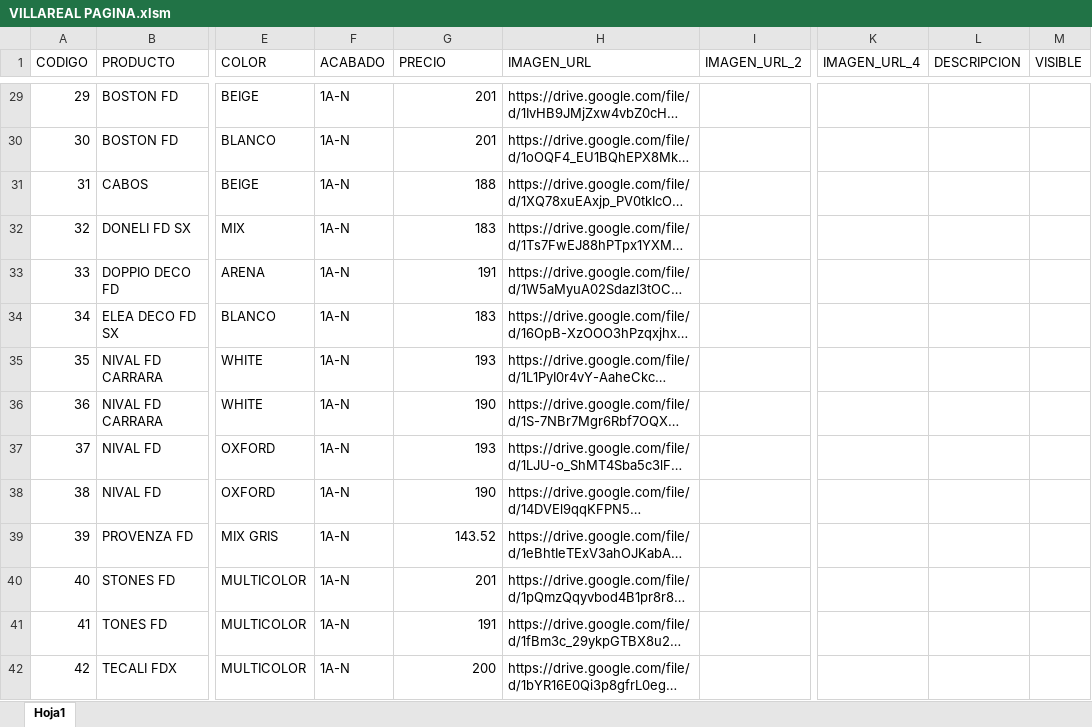
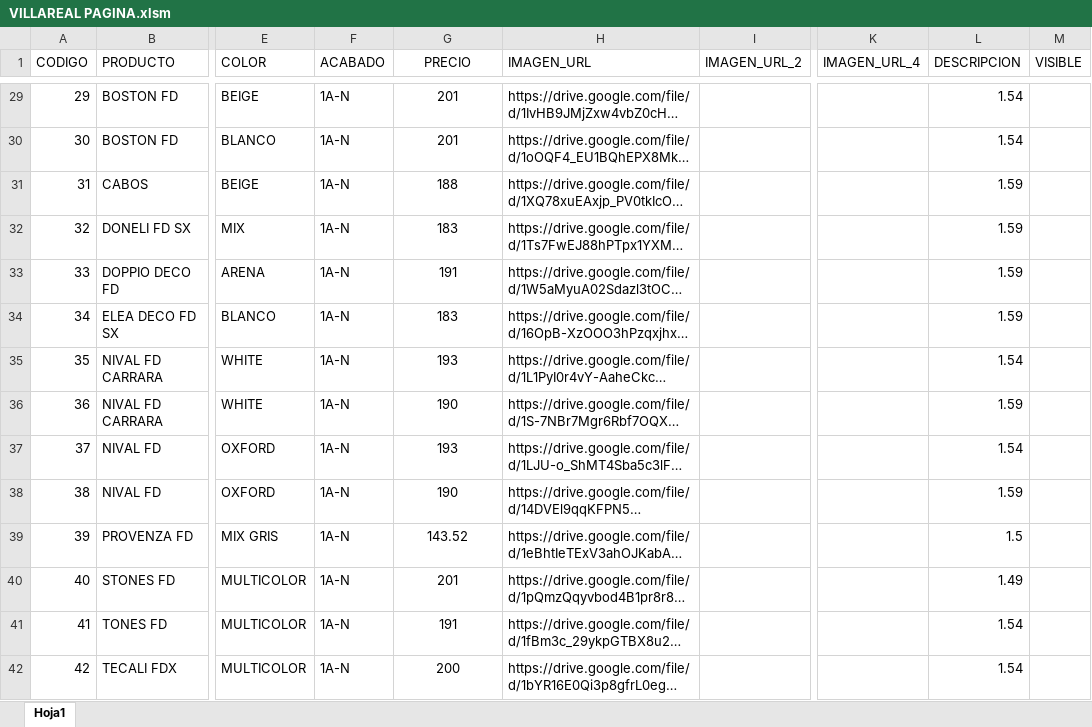
Before and after one commit to pegaza0407/villa-real-pisos-azulejos, an Excel workbook: VILLAREAL PAGINA.xlsm, sheet Hoja1, drawn as a sheet; only a part is shown, gaps mark what is left out; long unchanged cells end in …; values as stored, in another font and other column widths than the file's, no borders; charts and pictures not drawn; the diff covers the shown part only; the diff names each change by its address in the sheet, - before the commit and + after, or states it on an @@ line.

```diff
--- a/VILLAREAL PAGINA.xlsm (sheet Hoja1)
+++ b/VILLAREAL PAGINA.xlsm (sheet Hoja1)
-G1 alignment: left
+G1 alignment: center
-G29:G42 alignment: right
+G29:G42 alignment: center
-L29:L30 (DESCRIPCION): (empty)
+L29:L30 (DESCRIPCION): 1.54
-L31:L34 (DESCRIPCION): (empty)
+L31:L34 (DESCRIPCION): 1.59
-L35 (DESCRIPCION): (empty)
+L35 (DESCRIPCION): 1.54
-L36 (DESCRIPCION): (empty)
+L36 (DESCRIPCION): 1.59
-L37 (DESCRIPCION): (empty)
+L37 (DESCRIPCION): 1.54
-L38 (DESCRIPCION): (empty)
+L38 (DESCRIPCION): 1.59
-L39 (DESCRIPCION): (empty)
+L39 (DESCRIPCION): 1.5
-L40 (DESCRIPCION): (empty)
+L40 (DESCRIPCION): 1.49
-L41:L42 (DESCRIPCION): (empty)
+L41:L42 (DESCRIPCION): 1.54
```
Also changed, not shown: 335 edited cells and cell formats elsewhere in this sheet, charts or pictures.
